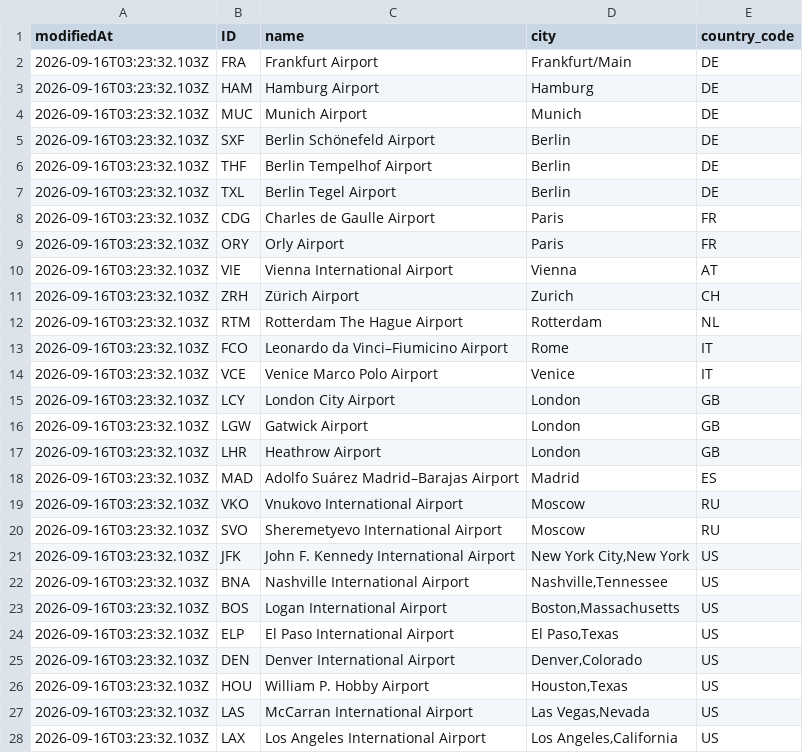
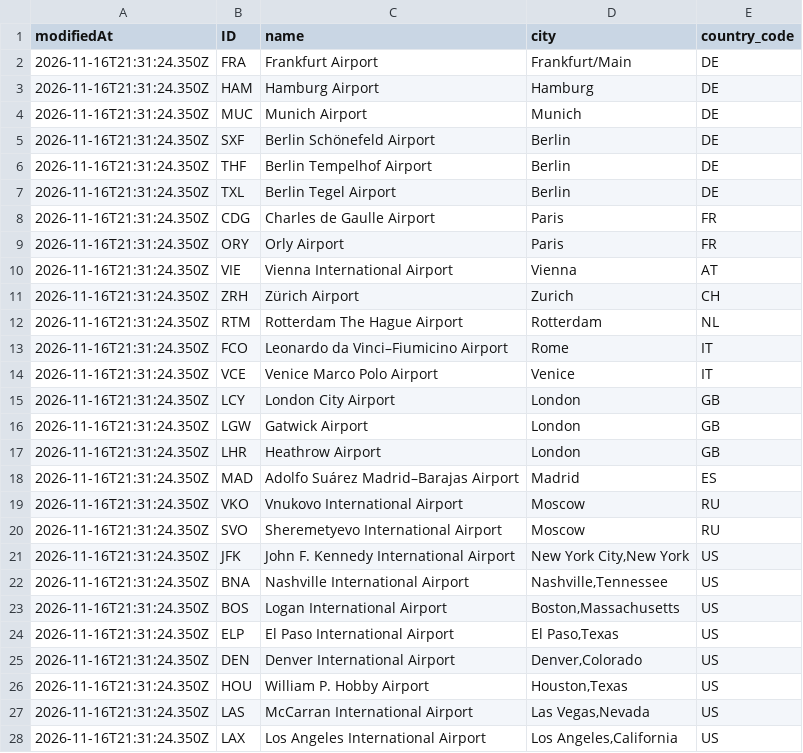
Before and after one commit to capire/xflights, a CSV file: apis/data-service/data/sap.capire.flights.FlightsService.Airports.csv, drawn as a sheet; only a part is shown; the diff covers the shown part only.

```diff
--- a/apis/data-service/data/sap.capire.flights.FlightsService.Airports.csv
+++ b/apis/data-service/data/sap.capire.flights.FlightsService.Airports.csv
@@ -1,28 +1,28 @@
 modifiedAt,ID,name,city,country_code
-2026-09-16T03:23:32.103Z,FRA,Frankfurt Airport,Frankfurt/Main,DE
-2026-09-16T03:23:32.103Z,HAM,Hamburg Airport,Hamburg,DE
-2026-09-16T03:23:32.103Z,MUC,Munich Airport,Munich,DE
-2026-09-16T03:23:32.103Z,SXF,Berlin Schönefeld Airport,Berlin,DE
-2026-09-16T03:23:32.103Z,THF,Berlin Tempelhof Airport,Berlin,DE
-2026-09-16T03:23:32.103Z,TXL,Berlin Tegel Airport,Berlin,DE
-2026-09-16T03:23:32.103Z,CDG,Charles de Gaulle Airport,Paris,FR
-2026-09-16T03:23:32.103Z,ORY,Orly Airport,Paris,FR
-2026-09-16T03:23:32.103Z,VIE,Vienna International Airport,Vienna,AT
-2026-09-16T03:23:32.103Z,ZRH,Zürich Airport,Zurich,CH
-2026-09-16T03:23:32.103Z,RTM,Rotterdam The Hague Airport,Rotterdam,NL
-2026-09-16T03:23:32.103Z,FCO,Leonardo da Vinci–Fiumicino Airport,Rome,IT
-2026-09-16T03:23:32.103Z,VCE,Venice Marco Polo Airport,Venice,IT
-2026-09-16T03:23:32.103Z,LCY,London City Airport,London,GB
-2026-09-16T03:23:32.103Z,LGW,Gatwick Airport,London,GB
-2026-09-16T03:23:32.103Z,LHR,Heathrow Airport,London,GB
-2026-09-16T03:23:32.103Z,MAD,Adolfo Suárez Madrid–Barajas Airport,Madrid,ES
-2026-09-16T03:23:32.103Z,VKO,Vnukovo International Airport,Moscow,RU
-2026-09-16T03:23:32.103Z,SVO,Sheremetyevo International Airport,Moscow,RU
-2026-09-16T03:23:32.103Z,JFK,John F. Kennedy International Airport,"New York City,New York",US
-2026-09-16T03:23:32.103Z,BNA,Nashville International Airport,"Nashville,Tennessee",US
-2026-09-16T03:23:32.103Z,BOS,Logan International Airport,"Boston,Massachusetts",US
-2026-09-16T03:23:32.103Z,ELP,El Paso International Airport,"El Paso,Texas",US
-2026-09-16T03:23:32.103Z,DEN,Denver International Airport,"Denver,Colorado",US
-2026-09-16T03:23:32.103Z,HOU,William P. Hobby Airport,"Houston,Texas",US
-2026-09-16T03:23:32.103Z,LAS,McCarran International Airport,"Las Vegas,Nevada",US
-2026-09-16T03:23:32.103Z,LAX,Los Angeles International Airport,"Los Angeles,California",US
+2026-11-16T21:31:24.350Z,FRA,Frankfurt Airport,Frankfurt/Main,DE
+2026-11-16T21:31:24.350Z,HAM,Hamburg Airport,Hamburg,DE
+2026-11-16T21:31:24.350Z,MUC,Munich Airport,Munich,DE
+2026-11-16T21:31:24.350Z,SXF,Berlin Schönefeld Airport,Berlin,DE
+2026-11-16T21:31:24.350Z,THF,Berlin Tempelhof Airport,Berlin,DE
+2026-11-16T21:31:24.350Z,TXL,Berlin Tegel Airport,Berlin,DE
+2026-11-16T21:31:24.350Z,CDG,Charles de Gaulle Airport,Paris,FR
+2026-11-16T21:31:24.350Z,ORY,Orly Airport,Paris,FR
+2026-11-16T21:31:24.350Z,VIE,Vienna International Airport,Vienna,AT
+2026-11-16T21:31:24.350Z,ZRH,Zürich Airport,Zurich,CH
+2026-11-16T21:31:24.350Z,RTM,Rotterdam The Hague Airport,Rotterdam,NL
+2026-11-16T21:31:24.350Z,FCO,Leonardo da Vinci–Fiumicino Airport,Rome,IT
+2026-11-16T21:31:24.350Z,VCE,Venice Marco Polo Airport,Venice,IT
+2026-11-16T21:31:24.350Z,LCY,London City Airport,London,GB
+2026-11-16T21:31:24.350Z,LGW,Gatwick Airport,London,GB
+2026-11-16T21:31:24.350Z,LHR,Heathrow Airport,London,GB
+2026-11-16T21:31:24.350Z,MAD,Adolfo Suárez Madrid–Barajas Airport,Madrid,ES
+2026-11-16T21:31:24.350Z,VKO,Vnukovo International Airport,Moscow,RU
+2026-11-16T21:31:24.350Z,SVO,Sheremetyevo International Airport,Moscow,RU
+2026-11-16T21:31:24.350Z,JFK,John F. Kennedy International Airport,"New York City,New York",US
+2026-11-16T21:31:24.350Z,BNA,Nashville International Airport,"Nashville,Tennessee",US
+2026-11-16T21:31:24.350Z,BOS,Logan International Airport,"Boston,Massachusetts",US
+2026-11-16T21:31:24.350Z,ELP,El Paso International Airport,"El Paso,Texas",US
+2026-11-16T21:31:24.350Z,DEN,Denver International Airport,"Denver,Colorado",US
+2026-11-16T21:31:24.350Z,HOU,William P. Hobby Airport,"Houston,Texas",US
+2026-11-16T21:31:24.350Z,LAS,McCarran International Airport,"Las Vegas,Nevada",US
+2026-11-16T21:31:24.350Z,LAX,Los Angeles International Airport,"Los Angeles,California",US
```
Also changed, not shown: 21 edited cells elsewhere in this file, apis/data-service/data/sap.capire.flights.FlightsService.Airlines.csv, apis/data-service/data/sap.capire.flights.FlightsService.Flights.csv, 9 other files.
